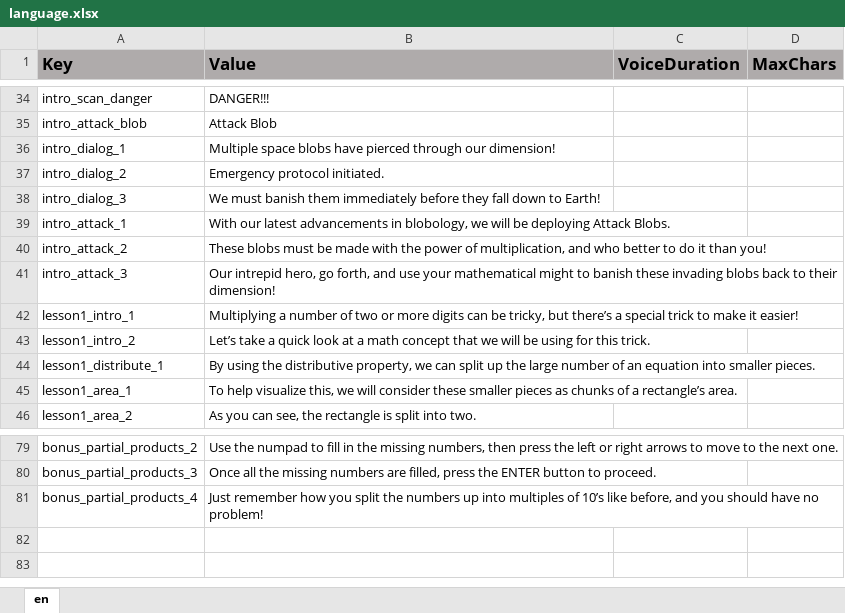
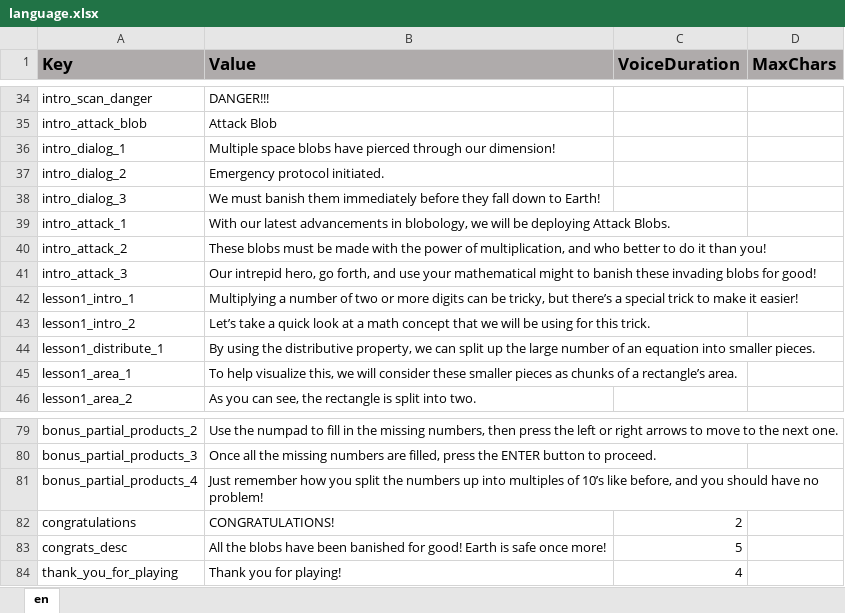
Before and after one commit to ddionisio/LL_4NBTB5, an Excel workbook: Language/language.xlsx, sheet en, drawn as a sheet; only a part is shown, gaps mark what is left out; values as stored, in another font and other column widths than the file's, no borders; the diff names each change by its address in the sheet, - before the commit and + after, or states it on an @@ line.

```diff
--- a/Language/language.xlsx (sheet en)
+++ b/Language/language.xlsx (sheet en)
-B41 (Value): …invading blobs back to their dimension!
+B41 (Value): …invading blobs for good!
+row 82: congratulations | CONGRATULATIONS! | 2
+row 83: congrats_desc | All the blobs have been banished for good! Earth is safe once more! | 5
+row 84: thank_you_for_playing | Thank you for playing! | 4
```
Also changed, not shown: 12 other files.
